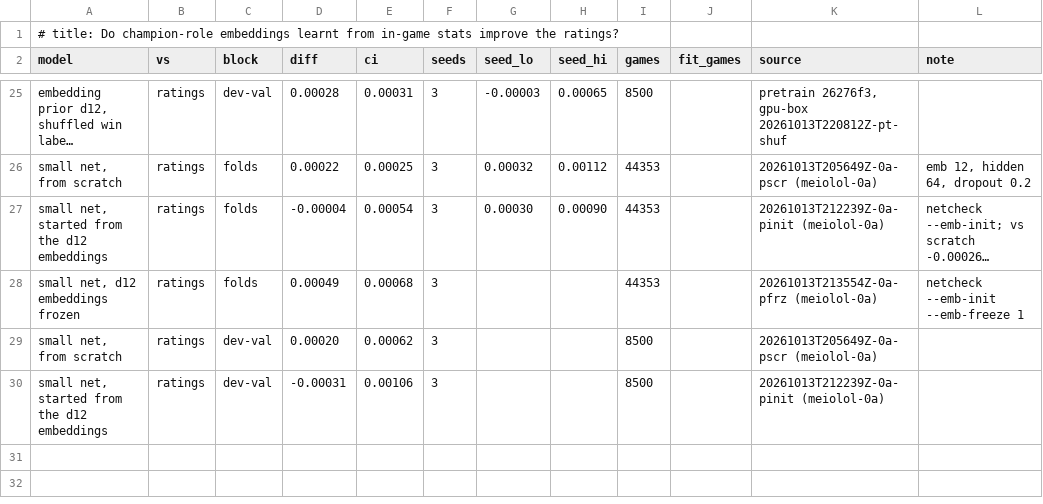
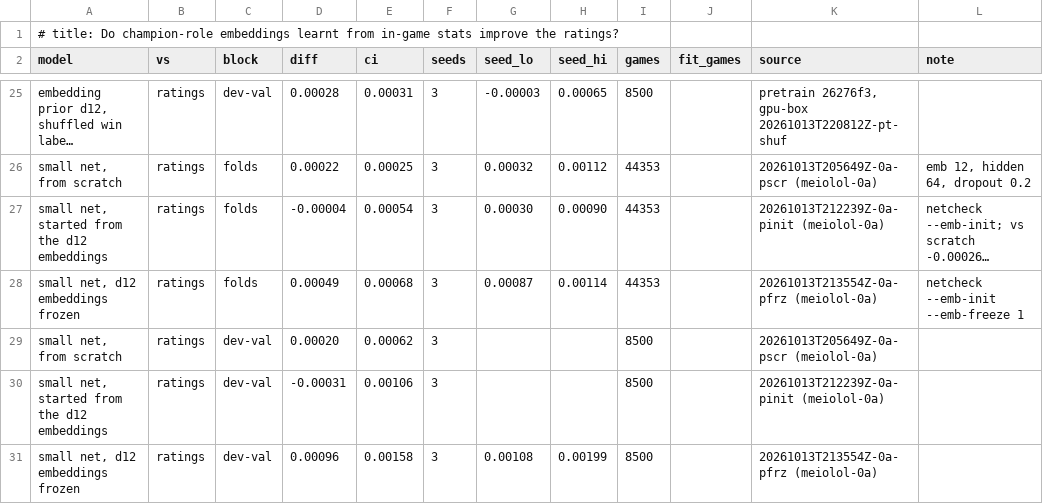
Before and after one commit to MeioNeiz/meiolol, a TSV file: docs/nn-results/pretrain.tsv, drawn as a sheet; only a part is shown, gaps mark what is left out; long unchanged cells end in …; the diff names each change by its address in the sheet, - before the commit and + after, or states it on an @@ line.

Commit message:
model.md: pretrained embeddings borderline, next step d8 rerun on the 19 Oct snapshot and offer to meiolol-08's additive model; frozen small-net dev-val row and seed range (meiolol-0a)

```diff
--- a/docs/nn-results/pretrain.tsv
+++ b/docs/nn-results/pretrain.tsv
-G28 (seed_lo): (empty)
+G28 (seed_lo): 0.00087
-H28 (seed_hi): (empty)
+H28 (seed_hi): 0.00114
+row 31: small net, d12 embeddings frozen | ratings | dev-val | 0.00096 | 0.00158 | 3 | 0.00108 | 0.00199 | 8500 |  | 20261013T213554Z-0a-pfrz (meiolol-0a)
```
Also changed, not shown: 1 other file.
